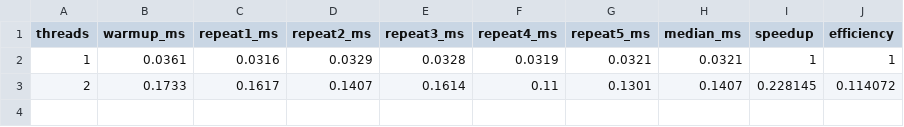
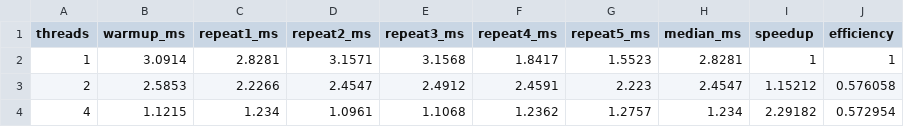
Before and after one commit to Ayush20Thakur/Pass_Assignment, a CSV file: results/benchmark.csv, drawn as a sheet.

```diff
--- a/results/benchmark.csv
+++ b/results/benchmark.csv
@@ -1,3 +1,4 @@
 threads,warmup_ms,repeat1_ms,repeat2_ms,repeat3_ms,repeat4_ms,repeat5_ms,median_ms,speedup,efficiency
-1,0.0361,0.0316,0.0329,0.0328,0.0319,0.0321,0.0321,1,1
-2,0.1733,0.1617,0.1407,0.1614,0.11,0.1301,0.1407,0.228145,0.114072
+1,3.0914,2.8281,3.1571,3.1568,1.8417,1.5523,2.8281,1,1
+2,2.5853,2.2266,2.4547,2.4912,2.4591,2.223,2.4547,1.15212,0.576058
+4,1.1215,1.234,1.0961,1.1068,1.2362,1.2757,1.234,2.29182,0.572954
```
Also changed, not shown: 7 other files.
